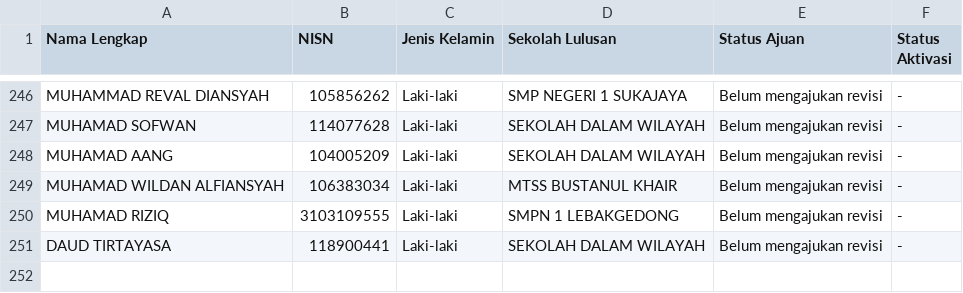
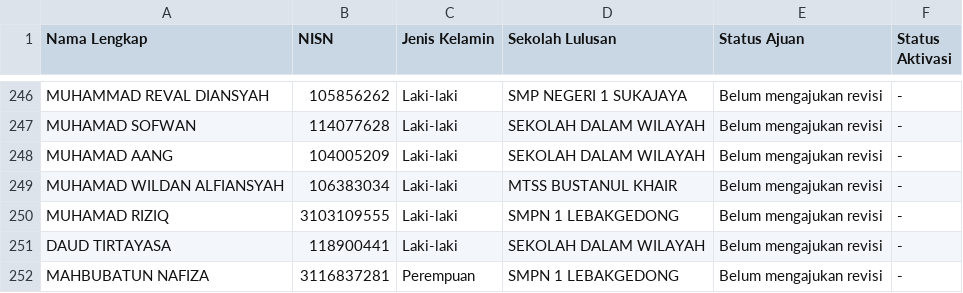
Before and after one commit to ptnvaksin4-spec/laporan-verval, a CSV file: public/laporan.csv, drawn as a sheet; only a part is shown, gaps mark what is left out.

```diff
--- a/public/laporan.csv
+++ b/public/laporan.csv
@@ -251 +251,2 @@ MUHAMAD RIZIQ,3103109555,Laki-laki,SMPN 1 LEBAKGEDONG,Belum mengajukan revisi,-
 DAUD TIRTAYASA,118900441,Laki-laki,SEKOLAH DALAM WILAYAH,Belum mengajukan revisi,-
+MAHBUBATUN NAFIZA,3116837281,Perempuan,SMPN 1 LEBAKGEDONG,Belum mengajukan revisi,-
```
